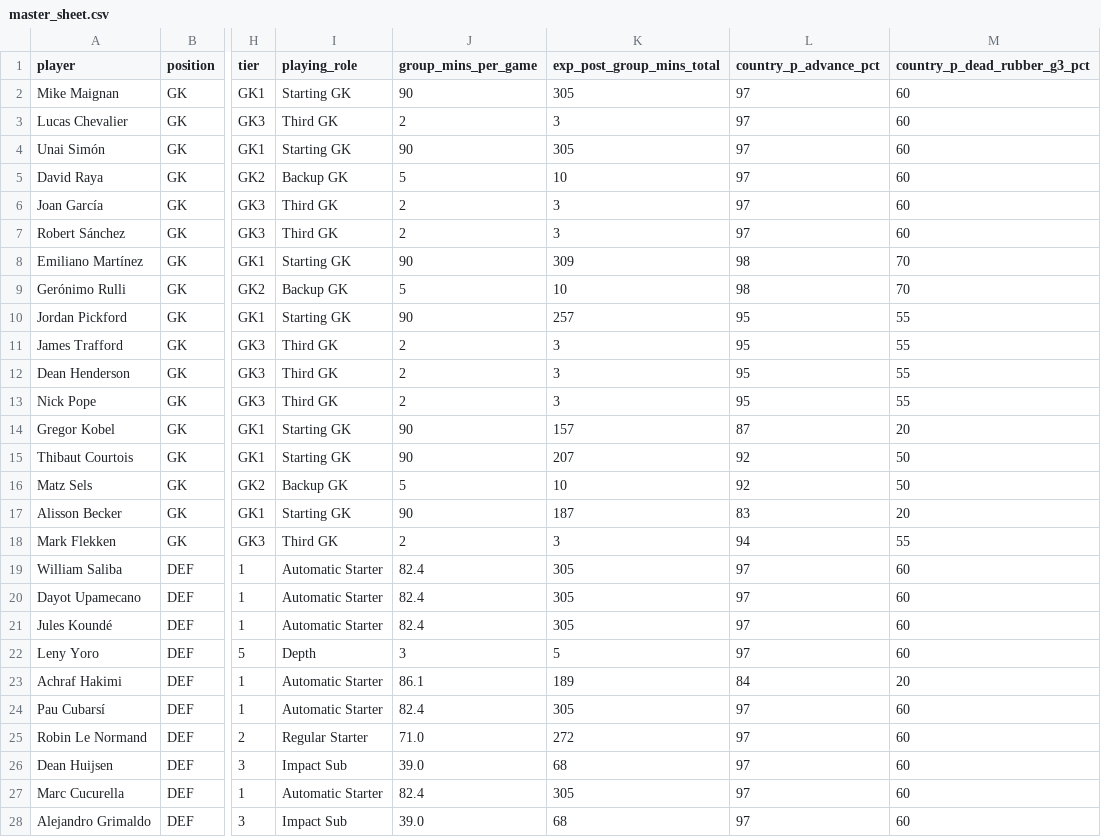
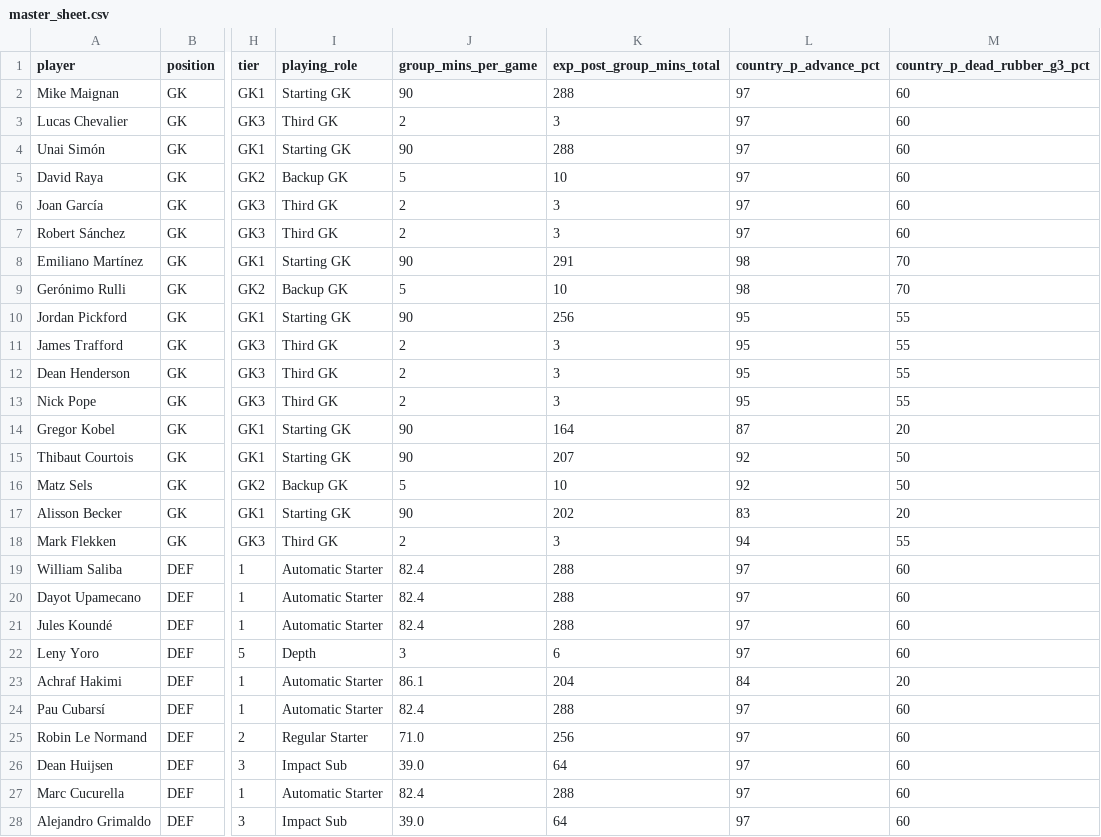
Before and after one commit to darrenedm/world_cup, a CSV file: data/master_sheet.csv, drawn as a sheet; only a part is shown, gaps mark what is left out; the diff covers the shown part only; the diff names each change by its address in the sheet, - before the commit and + after, or states it on an @@ line.

```diff
--- a/data/master_sheet.csv
+++ b/data/master_sheet.csv
-K2 (exp_post_group_mins_total): 305
+K2 (exp_post_group_mins_total): 288
-K4 (exp_post_group_mins_total): 305
+K4 (exp_post_group_mins_total): 288
-K8 (exp_post_group_mins_total): 309
+K8 (exp_post_group_mins_total): 291
-K10 (exp_post_group_mins_total): 257
+K10 (exp_post_group_mins_total): 256
-K14 (exp_post_group_mins_total): 157
+K14 (exp_post_group_mins_total): 164
-K17 (exp_post_group_mins_total): 187
+K17 (exp_post_group_mins_total): 202
-K19:K21 (exp_post_group_mins_total): 305
+K19:K21 (exp_post_group_mins_total): 288
-K22 (exp_post_group_mins_total): 5
+K22 (exp_post_group_mins_total): 6
-K23 (exp_post_group_mins_total): 189
+K23 (exp_post_group_mins_total): 204
-K24 (exp_post_group_mins_total): 305
+K24 (exp_post_group_mins_total): 288
-K25 (exp_post_group_mins_total): 272
+K25 (exp_post_group_mins_total): 256
-K26 (exp_post_group_mins_total): 68
+K26 (exp_post_group_mins_total): 64
-K27 (exp_post_group_mins_total): 305
+K27 (exp_post_group_mins_total): 288
-K28 (exp_post_group_mins_total): 68
+K28 (exp_post_group_mins_total): 64
```
Also changed, not shown: 85 edited cells elsewhere in this file, 2 other files.
